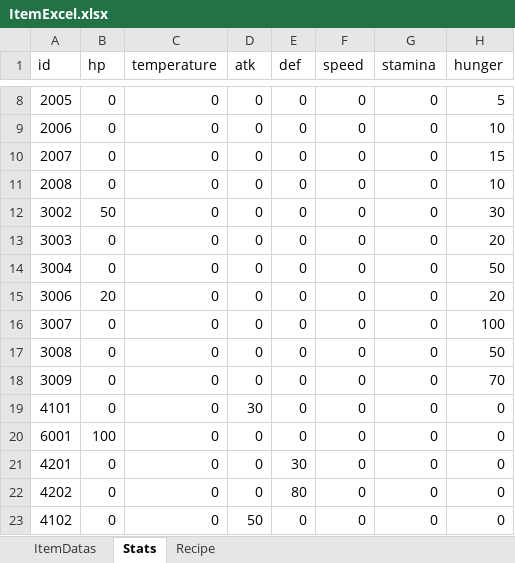
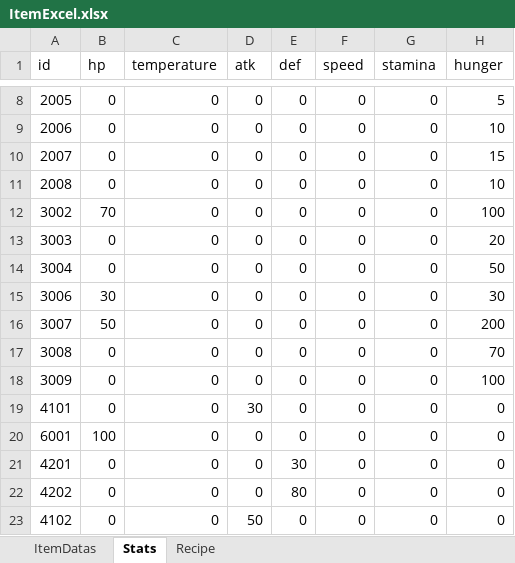
Before and after one commit to noyyo/EscapeIsekai, an Excel workbook: Assets/Resources/ItemData/ItemExcel.xlsx, sheet Stats, drawn as a sheet; only a part is shown, gaps mark what is left out; values as stored, in another font and other column widths than the file's, no borders; the diff names each change by its address in the sheet, - before the commit and + after, or states it on an @@ line.

```diff
--- a/Assets/Resources/ItemData/ItemExcel.xlsx (sheet Stats)
+++ b/Assets/Resources/ItemData/ItemExcel.xlsx (sheet Stats)
-B12 (hp): 50
+B12 (hp): 70
-H12 (hunger): 30
+H12 (hunger): 100
-B15 (hp): 20
+B15 (hp): 30
-H15 (hunger): 20
+H15 (hunger): 30
-B16 (hp): 0
+B16 (hp): 50
-H16 (hunger): 100
+H16 (hunger): 200
-H17 (hunger): 50
+H17 (hunger): 70
-H18 (hunger): 70
+H18 (hunger): 100
```
Also changed, not shown: sheet ItemDatas, sheet Recipe, 24 other files.
